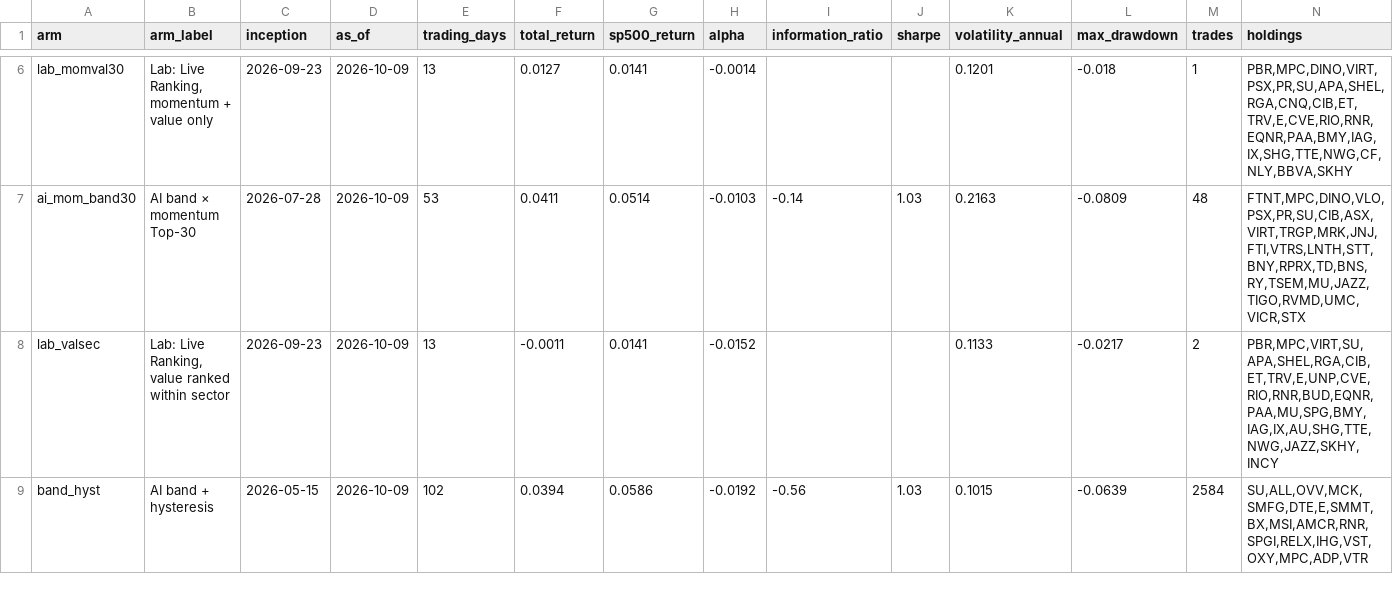
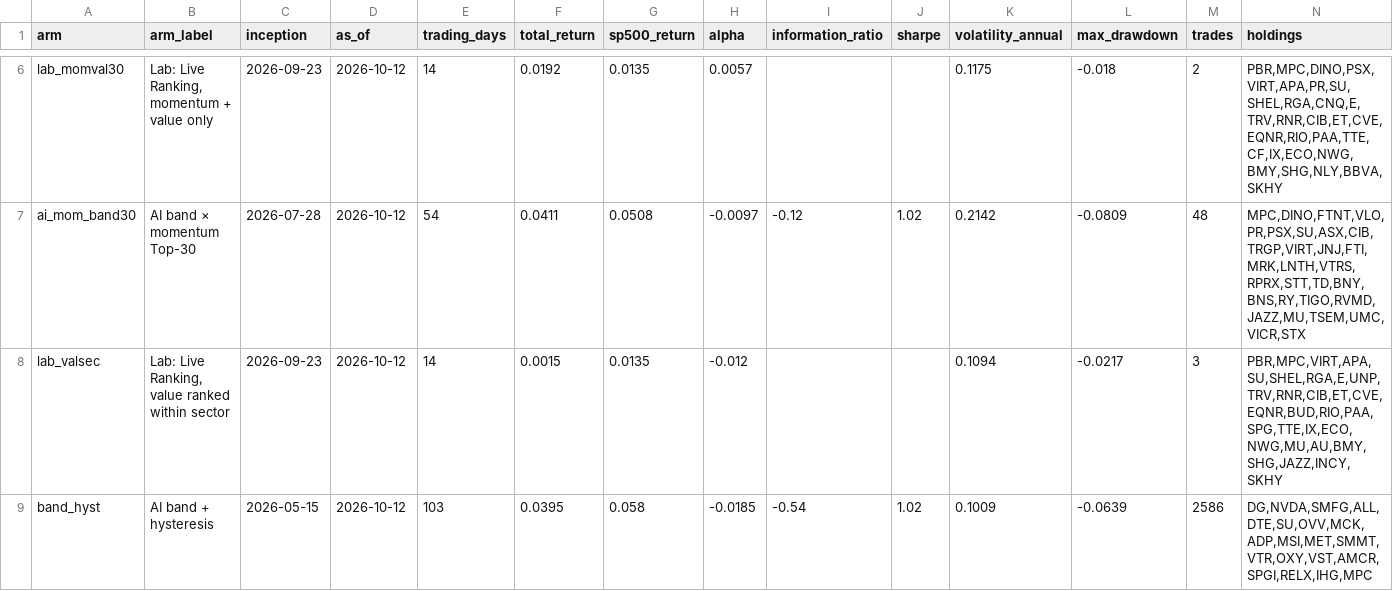
Before and after one commit to Orcules/claritx-forward-test, a CSV file: data/claritx-forward-test-arms.csv, drawn as a sheet; only a part is shown, gaps mark what is left out; the diff covers the shown part only; the diff names each change by its address in the sheet, - before the commit and + after, or states it on an @@ line.

```diff
--- a/data/claritx-forward-test-arms.csv
+++ b/data/claritx-forward-test-arms.csv
-D6:D9 (as_of): 2026-10-09
+D6:D9 (as_of): 2026-10-12
-E6 (trading_days): 13
+E6 (trading_days): 14
-F6 (total_return): 0.0127
+F6 (total_return): 0.0192
-G6 (sp500_return): 0.0141
+G6 (sp500_return): 0.0135
-H6 (alpha): -0.0014
+H6 (alpha): 0.0057
-K6 (volatility_annual): 0.1201
+K6 (volatility_annual): 0.1175
-M6 (trades): 1
+M6 (trades): 2
-N6 (holdings): PBR,MPC,DINO,VIRT,PSX,PR,SU,APA,SHEL,RGA,CNQ,CIB,ET,TRV,E,CVE,RIO,RNR,EQNR,PAA,BMY,IAG,IX,SHG,TTE,NWG,CF,NLY,BBVA,SKHY
+N6 (holdings): PBR,MPC,DINO,PSX,VIRT,APA,PR,SU,SHEL,RGA,CNQ,E,TRV,RNR,CIB,ET,CVE,EQNR,RIO,PAA,TTE,CF,IX,ECO,NWG,BMY,SHG,NLY,BBVA,SKHY
-E7 (trading_days): 53
+E7 (trading_days): 54
-G7 (sp500_return): 0.0514
+G7 (sp500_return): 0.0508
-H7 (alpha): -0.0103
+H7 (alpha): -0.0097
-I7 (information_ratio): -0.14
+I7 (information_ratio): -0.12
-J7 (sharpe): 1.03
+J7 (sharpe): 1.02
-K7 (volatility_annual): 0.2163
+K7 (volatility_annual): 0.2142
-N7 (holdings): FTNT,MPC,DINO,VLO,PSX,PR,SU,CIB,ASX,VIRT,TRGP,MRK,JNJ,FTI,VTRS,LNTH,STT,BNY,RPRX,TD,BNS,RY,TSEM,MU,JAZZ,TIGO,RVMD,UMC,VICR,STX
+N7 (holdings): MPC,DINO,FTNT,VLO,PR,PSX,SU,ASX,CIB,TRGP,VIRT,JNJ,FTI,MRK,LNTH,VTRS,RPRX,STT,TD,BNY,BNS,RY,TIGO,RVMD,JAZZ,MU,TSEM,UMC,VICR,STX
-E8 (trading_days): 13
+E8 (trading_days): 14
-F8 (total_return): -0.0011
+F8 (total_return): 0.0015
-G8 (sp500_return): 0.0141
+G8 (sp500_return): 0.0135
-H8 (alpha): -0.0152
+H8 (alpha): -0.012
-K8 (volatility_annual): 0.1133
+K8 (volatility_annual): 0.1094
-M8 (trades): 2
+M8 (trades): 3
-N8 (holdings): PBR,MPC,VIRT,SU,APA,SHEL,RGA,CIB,ET,TRV,E,UNP,CVE,RIO,RNR,BUD,EQNR,PAA,MU,SPG,BMY,IAG,IX,AU,SHG,TTE,NWG,JAZZ,SKHY,INCY
+N8 (holdings): PBR,MPC,VIRT,APA,SU,SHEL,RGA,E,UNP,TRV,RNR,CIB,ET,CVE,EQNR,BUD,RIO,PAA,SPG,TTE,IX,ECO,NWG,MU,AU,BMY,SHG,JAZZ,INCY,SKHY
-E9 (trading_days): 102
+E9 (trading_days): 103
-F9 (total_return): 0.0394
+F9 (total_return): 0.0395
-G9 (sp500_return): 0.0586
+G9 (sp500_return): 0.058
-H9 (alpha): -0.0192
+H9 (alpha): -0.0185
-I9 (information_ratio): -0.56
+I9 (information_ratio): -0.54
-J9 (sharpe): 1.03
+J9 (sharpe): 1.02
-K9 (volatility_annual): 0.1015
+K9 (volatility_annual): 0.1009
-M9 (trades): 2584
+M9 (trades): 2586
-N9 (holdings): SU,ALL,OVV,MCK,SMFG,DTE,E,SMMT,BX,MSI,AMCR,RNR,SPGI,RELX,IHG,VST,OXY,MPC,ADP,VTR
+N9 (holdings): DG,NVDA,SMFG,ALL,DTE,SU,OVV,MCK,ADP,MSI,MET,SMMT,VTR,OXY,VST,AMCR,SPGI,RELX,IHG,MPC
```
Also changed, not shown: 1 added row, 1 removed row and 100 edited cells elsewhere in this file, data/claritx-cohort-history.csv, data/claritx-forward-test-daily.csv, 2 other files.
